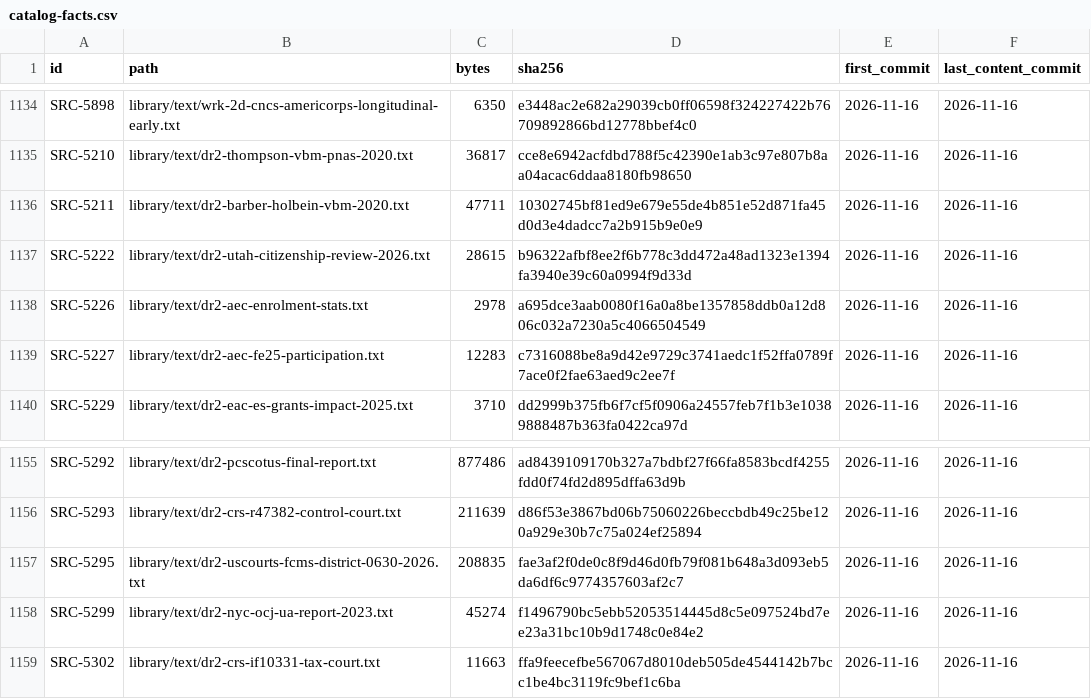
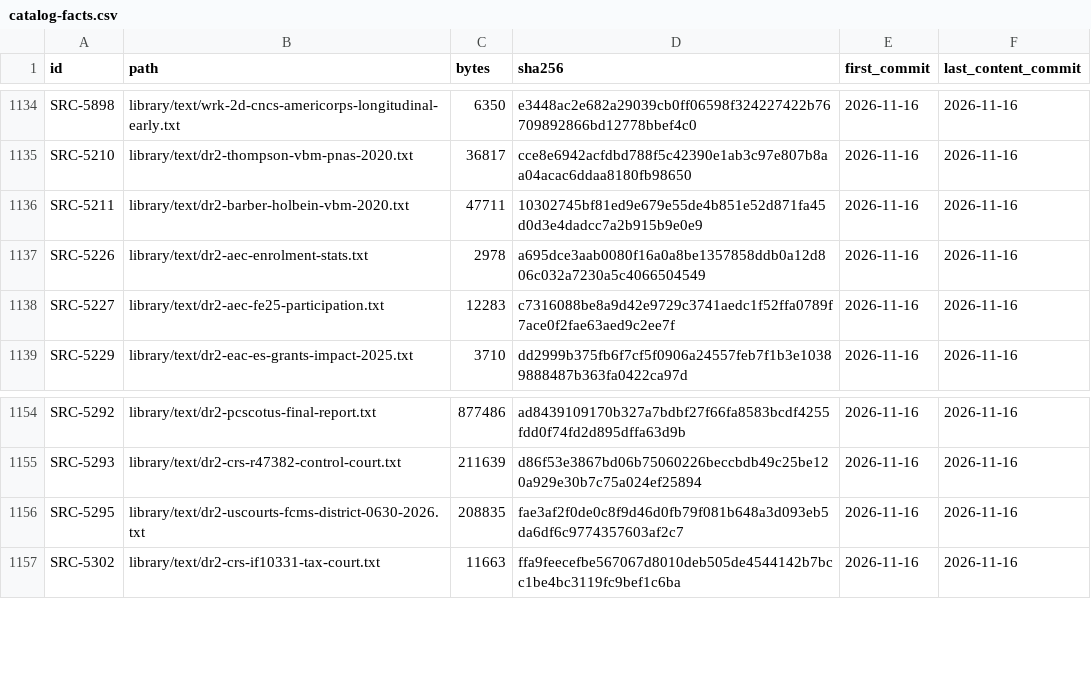
Before and after one commit to fm58cn6g4d-stack/project-2050, a CSV file: library/catalog-facts.csv, drawn as a sheet; only a part is shown, gaps mark what is left out.

```diff
--- a/library/catalog-facts.csv
+++ b/library/catalog-facts.csv
@@ -1136,3 +1136,2 @@ SRC-5210,library/text/dr2-thompson-vbm-pnas-2020.txt,36817,cce8e6942acfdbd788f5c
 SRC-5211,library/text/dr2-barber-holbein-vbm-2020.txt,47711,10302745bf81ed9e679e55de4b851e52d871fa45d0d3e4dadcc7a2b915b9e0e9,2026-11-16,2026-11-16
-SRC-5222,library/text/dr2-utah-citizenship-review-2026.txt,28615,b96322afbf8ee2f6b778c3dd472a48ad1323e1394fa3940e39c60a0994f9d33d,2026-11-16,2026-11-16
 SRC-5226,library/text/dr2-aec-enrolment-stats.txt,2978,a695dce3aab0080f16a0a8be1357858ddb0a12d806c032a7230a5c4066504549,2026-11-16,2026-11-16
@@ -1157,3 +1156,2 @@ SRC-5293,library/text/dr2-crs-r47382-control-court.txt,211639,d86f53e3867bd06b75
 SRC-5295,library/text/dr2-uscourts-fcms-district-0630-2026.txt,208835,fae3af2f0de0c8f9d46d0fb79f081b648a3d093eb5da6df6c9774357603af2c7,2026-11-16,2026-11-16
-SRC-5299,library/text/dr2-nyc-ocj-ua-report-2023.txt,45274,f1496790bc5ebb52053514445d8c5e097524bd7ee23a31bc10b9d1748c0e84e2,2026-11-16,2026-11-16
 SRC-5302,library/text/dr2-crs-if10331-tax-court.txt,11663,ffa9feecefbe567067d8010deb505de4544142b7bcc1be4bc3119fc9bef1c6ba,2026-11-16,2026-11-16
```
Also changed, not shown: 5 other files.
